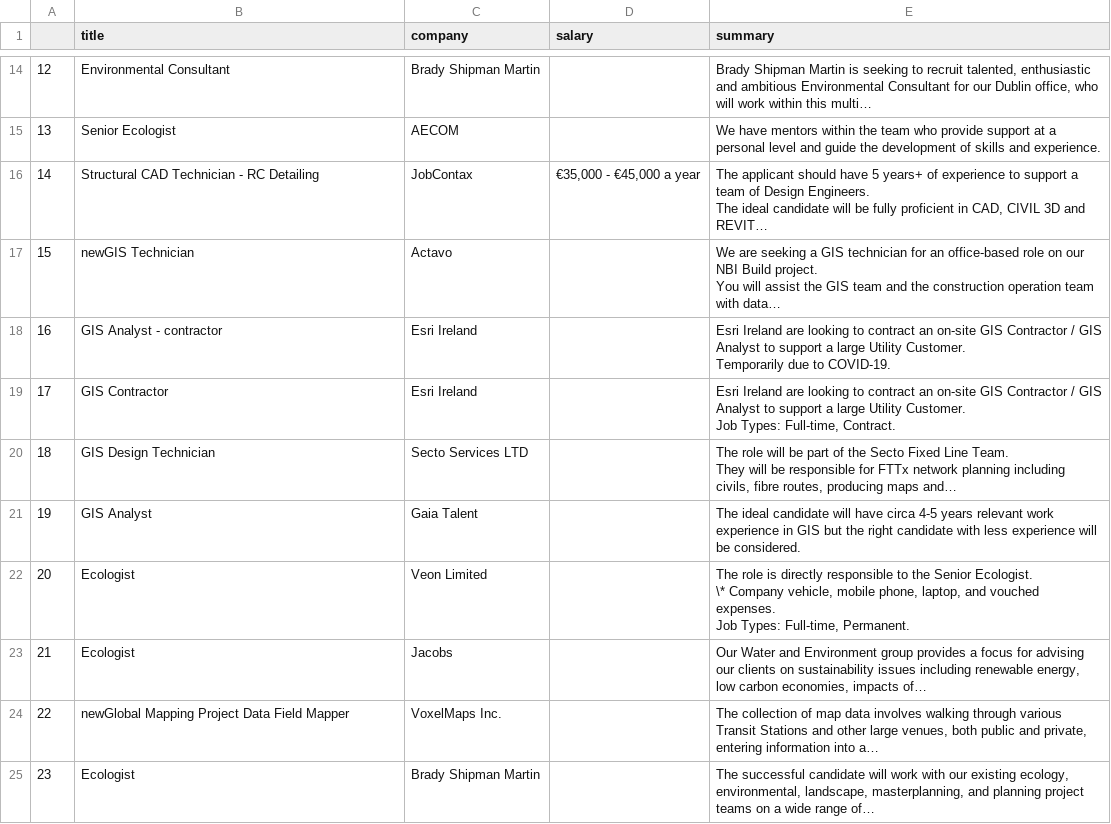
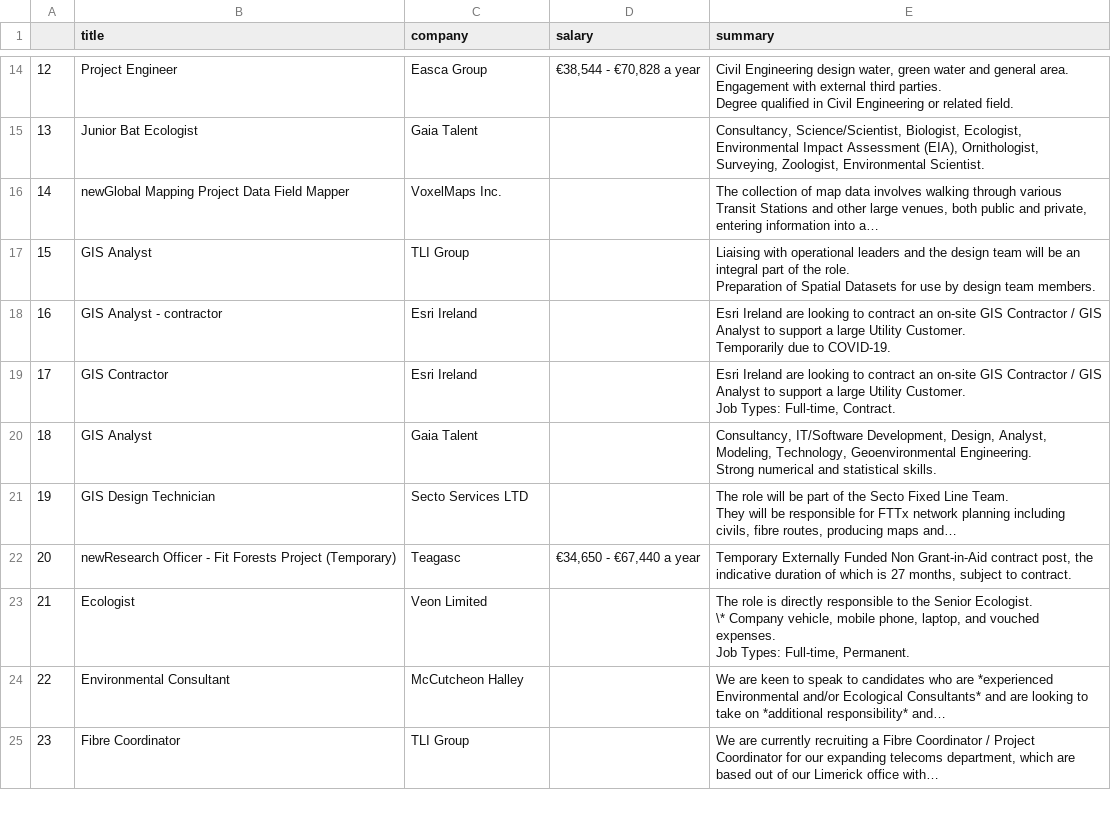
Before and after one commit to kevinfAAA/kevs-project-portfolio-3, a CSV file: jobs.csv, drawn as a sheet; only a part is shown, gaps mark what is left out; ↵ is a line break in a cell; the diff covers the shown part only; the diff names each change by its address in the sheet, - before the commit and + after, or states it on an @@ line.

```diff
--- a/jobs.csv
+++ b/jobs.csv
-B14 (title): Environmental Consultant
+B14 (title): Project Engineer
-C14 (company): Brady Shipman Martin
+C14 (company): Easca Group
-D14 (salary): (empty)
+D14 (salary): €38,544 - €70,828 a year
-E14 (summary): Brady Shipman Martin is seeking to recruit talented, enthusiastic and ambitious Environmental Consultant for our Dublin office, who will work within this multi…
+E14 (summary): Civil Engineering design water, green water and general area. ↵ Engagement with external third parties. ↵ Degree qualified in Civil Engineering or related field.
-B15 (title): Senior Ecologist
+B15 (title): Junior Bat Ecologist
-C15 (company): AECOM
+C15 (company): Gaia Talent
-E15 (summary): We have mentors within the team who provide support at a personal level and guide the development of skills and experience.
+E15 (summary): Consultancy, Science/Scientist, Biologist, Ecologist, Environmental Impact Assessment (EIA), Ornithologist, Surveying, Zoologist, Environmental Scientist.
-B16 (title): Structural CAD Technician - RC Detailing
+B16 (title): newGlobal Mapping Project Data Field Mapper
-C16 (company): JobContax
+C16 (company): VoxelMaps Inc.
-D16 (salary): €35,000 - €45,000 a year
+D16 (salary): (empty)
-E16 (summary): The applicant should have 5 years+ of experience to support a team of Design Engineers. ↵ The ideal candidate will be fully proficient in CAD, CIVIL 3D and REVIT…
+E16 (summary): The collection of map data involves walking through various Transit Stations and other large venues, both public and private, entering information into a…
-B17 (title): newGIS Technician
+B17 (title): GIS Analyst
-C17 (company): Actavo
+C17 (company): TLI Group
-E17 (summary): We are seeking a GIS technician for an office-based role on our NBI Build project. ↵ You will assist the GIS team and the construction operation team with data…
+E17 (summary): Liaising with operational leaders and the design team will be an integral part of the role. ↵ Preparation of Spatial Datasets for use by design team members.
-B20 (title): GIS Design Technician
+B20 (title): GIS Analyst
-C20 (company): Secto Services LTD
+C20 (company): Gaia Talent
-E20 (summary): The role will be part of the Secto Fixed Line Team. ↵ They will be responsible for FTTx network planning including civils, fibre routes, producing maps and…
+E20 (summary): Consultancy, IT/Software Development, Design, Analyst, Modeling, Technology, Geoenvironmental Engineering. ↵ Strong numerical and statistical skills.
-B21 (title): GIS Analyst
+B21 (title): GIS Design Technician
-C21 (company): Gaia Talent
+C21 (company): Secto Services LTD
-E21 (summary): The ideal candidate will have circa 4-5 years relevant work experience in GIS but the right candidate with less experience will be considered.
+E21 (summary): The role will be part of the Secto Fixed Line Team. ↵ They will be responsible for FTTx network planning including civils, fibre routes, producing maps and…
-B22 (title): Ecologist
+B22 (title): newResearch Officer - Fit Forests Project (Temporary)
-C22 (company): Veon Limited
+C22 (company): Teagasc
-D22 (salary): (empty)
+D22 (salary): €34,650 - €67,440 a year
-E22 (summary): The role is directly responsible to the Senior Ecologist. ↵ \* Company vehicle, mobile phone, laptop, and vouched expenses. ↵ Job Types: Full-time, Permanent.
+E22 (summary): Temporary Externally Funded Non Grant-in-Aid contract post, the indicative duration of which is 27 months, subject to contract.
-C23 (company): Jacobs
+C23 (company): Veon Limited
-E23 (summary): Our Water and Environment group provides a focus for advising our clients on sustainability issues including renewable energy, low carbon economies, impacts of…
+E23 (summary): The role is directly responsible to the Senior Ecologist. ↵ \* Company vehicle, mobile phone, laptop, and vouched expenses. ↵ Job Types: Full-time, Permanent.
-B24 (title): newGlobal Mapping Project Data Field Mapper
+B24 (title): Environmental Consultant
-C24 (company): VoxelMaps Inc.
+C24 (company): McCutcheon Halley
-E24 (summary): The collection of map data involves walking through various Transit Stations and other large venues, both public and private, entering information into a…
+E24 (summary): We are keen to speak to candidates who are *experienced Environmental and/or Ecological Consultants* and are looking to take on *additional responsibility* and…
-B25 (title): Ecologist
+B25 (title): Fibre Coordinator
-C25 (company): Brady Shipman Martin
+C25 (company): TLI Group
-E25 (summary): The successful candidate will work with our existing ecology, environmental, landscape, masterplanning, and planning project teams on a wide range of…
+E25 (summary): We are currently recruiting a Fibre Coordinator / Project Coordinator for our expanding telecoms department, which are based out of our Limerick office with…
```
Also changed, not shown: 145 edited cells elsewhere in this file, 1 other file.
